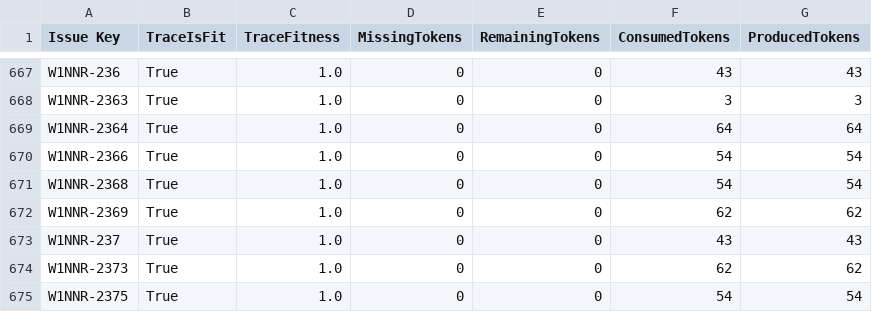
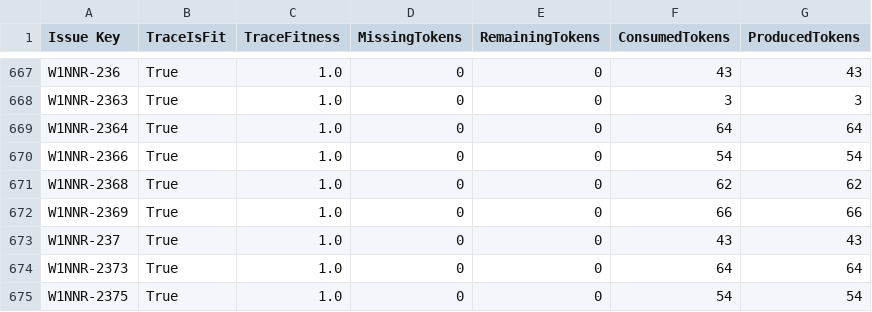
Before and after one commit to rodrigooliveira-pmo/flow-pmo, a CSV file: artifacts/process_mining/w1nner-process-mining-latest-pm4py_tbr_cases.csv, drawn as a sheet; only a part is shown, gaps mark what is left out; the diff covers the shown part only.

```diff
--- a/artifacts/process_mining/w1nner-process-mining-latest-pm4py_tbr_cases.csv
+++ b/artifacts/process_mining/w1nner-process-mining-latest-pm4py_tbr_cases.csv
@@ -670,6 +670,6 @@ W1NNR-2364,True,1.0,0,0,64,64
 W1NNR-2366,True,1.0,0,0,54,54
-W1NNR-2368,True,1.0,0,0,54,54
-W1NNR-2369,True,1.0,0,0,62,62
+W1NNR-2368,True,1.0,0,0,62,62
+W1NNR-2369,True,1.0,0,0,66,66
 W1NNR-237,True,1.0,0,0,43,43
-W1NNR-2373,True,1.0,0,0,62,62
+W1NNR-2373,True,1.0,0,0,64,64
 W1NNR-2375,True,1.0,0,0,54,54
```
Also changed, not shown: 1 added row and 14 edited cells elsewhere in this file, artifacts/process_mining/w1nner-process-mining-latest-conformidade_casos.csv, artifacts/process_mining/w1nner-process-mining-latest-metadados.csv, 18 other files.
